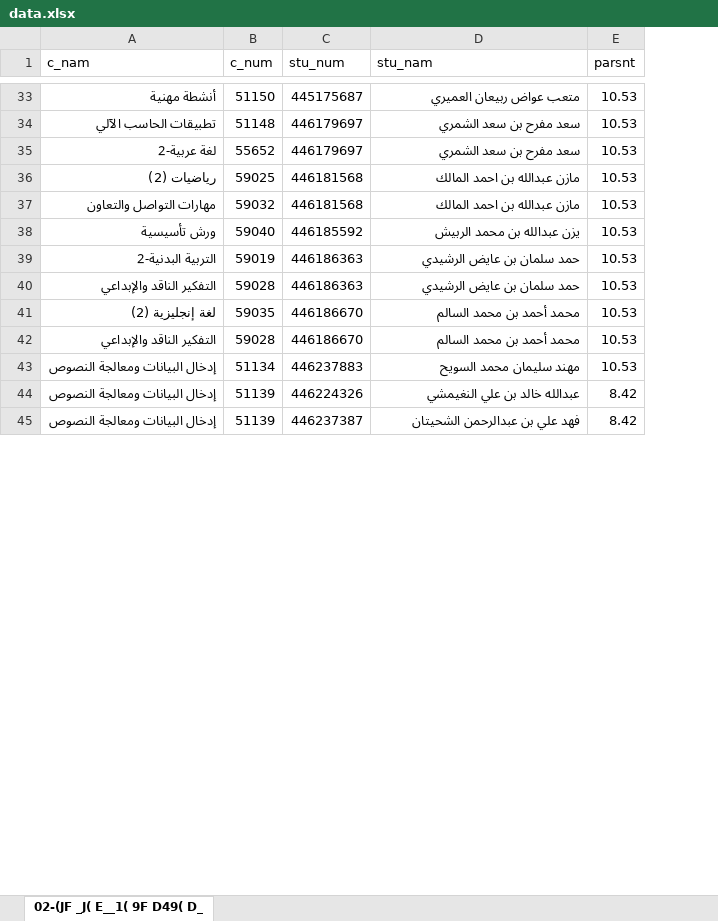
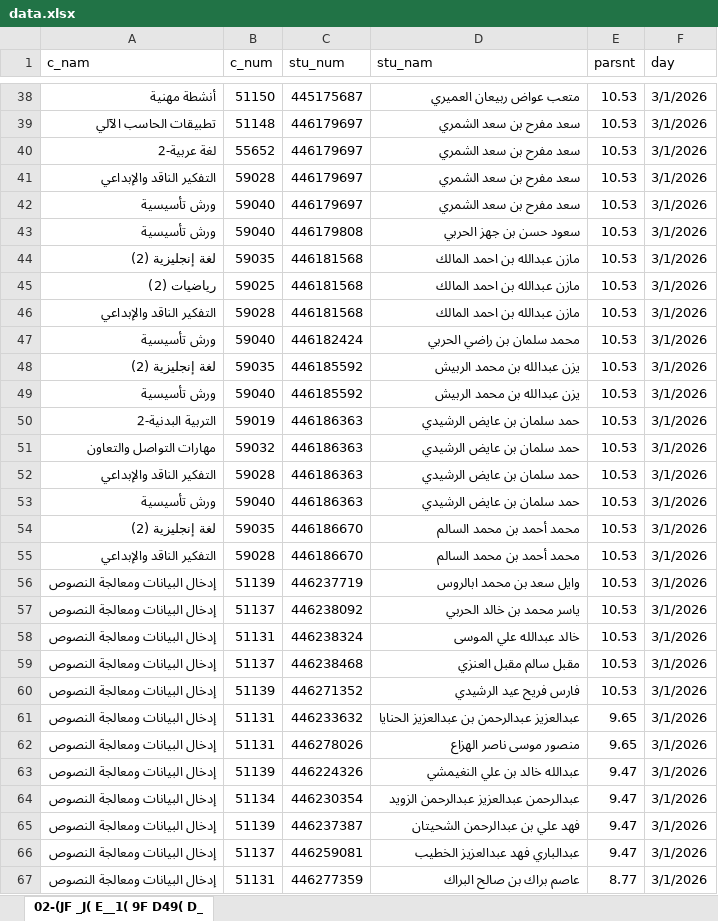
Before and after one commit to majod119-tech/Tebot-telgram, an Excel workbook: data.xlsx, sheet 02-(JF _J( E__1( 9F D49( D_, drawn as a sheet; only a part is shown, gaps mark what is left out; values as stored, in another font and other column widths than the file's, no cell formats; charts and pictures not drawn; addresses are those after the commit; the diff covers the shown part only; the diff names each change by its address in the sheet, - before the commit and + after, or states it on an @@ line.

Commit message:
Add files via upload

```diff
--- a/data.xlsx (sheet 02-(JF _J( E__1( 9F D49( D_)
+++ b/data.xlsx (sheet 02-(JF _J( E__1( 9F D49( D_)
+column F (day), rows 38-40: all 3/1/2026; rows 45-46: 3/1/2026 | 3/1/2026; rows 49-50: 3/1/2026 | 3/1/2026; row 52: 3/1/2026; rows 54-56: all 3/1/2026; row 63: 3/1/2026; row 65: 3/1/2026
+row 41: التفكير الناقد والإبداعي | 59028 | 446179697 | سعد مفرح بن سعد الشمري | 10.53 | 3/1/2026
+row 42: ورش تأسيسية | 59040 | 446179697 | سعد مفرح بن سعد الشمري | 10.53 | 3/1/2026
+row 43: ورش تأسيسية | 59040 | 446179808 | سعود حسن بن جهز الحربي | 10.53 | 3/1/2026
+row 44: لغة إنجليزية (2) | 59035 | 446181568 | مازن عبدالله بن احمد المالك | 10.53 | 3/1/2026
-A46 (c_nam): مهارات التواصل والتعاون
+A46 (c_nam): التفكير الناقد والإبداعي
-B46 (c_num): 59032
+B46 (c_num): 59028
+row 47: ورش تأسيسية | 59040 | 446182424 | محمد سلمان بن راضي الحربي | 10.53 | 3/1/2026
+row 48: لغة إنجليزية (2) | 59035 | 446185592 | يزن عبدالله بن محمد الربيش | 10.53 | 3/1/2026
+row 51: مهارات التواصل والتعاون | 59032 | 446186363 | حمد سلمان بن عايض الرشيدي | 10.53 | 3/1/2026
+row 53: ورش تأسيسية | 59040 | 446186363 | حمد سلمان بن عايض الرشيدي | 10.53 | 3/1/2026
-B56 (c_num): 51134
+B56 (c_num): 51139
-C56 (stu_num): 446237883
+C56 (stu_num): 446237719
-D56 (stu_nam): مهند سليمان محمد السويح
+D56 (stu_nam): وايل سعد بن محمد ابالروس
+row 57: إدخال البيانات ومعالجة النصوص | 51137 | 446238092 | ياسر محمد بن خالد الحربي | 10.53 | 3/1/2026
+row 58: إدخال البيانات ومعالجة النصوص | 51131 | 446238324 | خالد عبدالله علي الموسى | 10.53 | 3/1/2026
+row 59: إدخال البيانات ومعالجة النصوص | 51137 | 446238468 | مقبل سالم مقبل العنزي | 10.53 | 3/1/2026
+row 60: إدخال البيانات ومعالجة النصوص | 51139 | 446271352 | فارس فريح عيد الرشيدي | 10.53 | 3/1/2026
+row 61: إدخال البيانات ومعالجة النصوص | 51131 | 446233632 | عبدالعزيز عبدالرحمن بن عبدالعزيز الحنايا | 9.65 | 3/1/2026
+row 62: إدخال البيانات ومعالجة النصوص | 51131 | 446278026 | منصور موسى ناصر الهزاع | 9.65 | 3/1/2026
-E63 (parsnt): 8.42
+E63 (parsnt): 9.47
+row 64: إدخال البيانات ومعالجة النصوص | 51134 | 446230354 | عبدالرحمن عبدالعزيز عبدالرحمن الزويد | 9.47 | 3/1/2026
-E65 (parsnt): 8.42
+E65 (parsnt): 9.47
+row 66: إدخال البيانات ومعالجة النصوص | 51137 | 446259081 | عبدالباري فهد عبدالعزيز الخطيب | 9.47 | 3/1/2026
+row 67: إدخال البيانات ومعالجة النصوص | 51131 | 446277359 | عاصم براك بن صالح البراك | 8.77 | 3/1/2026
```
Also changed, not shown: 33 added rows, 50 removed rows and 67 edited cells elsewhere in this sheet, cell formats.
